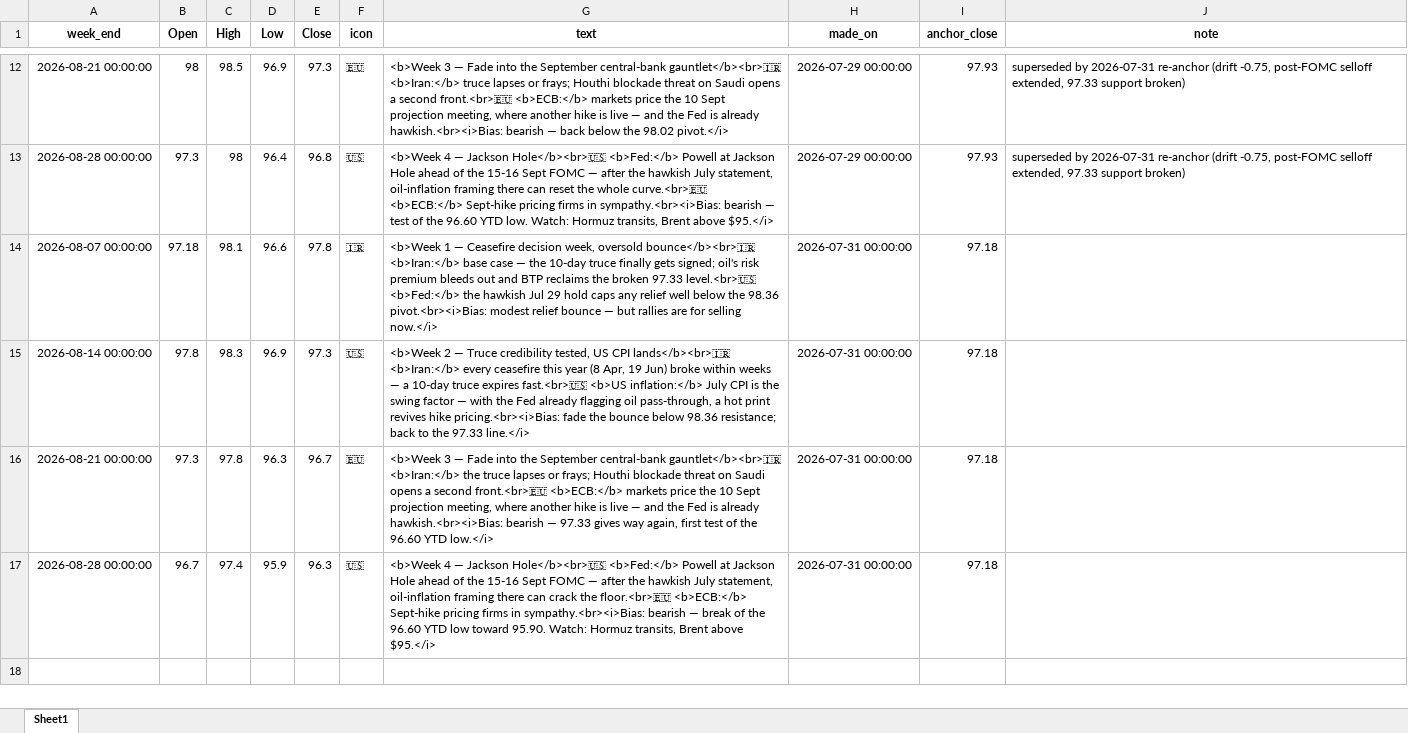
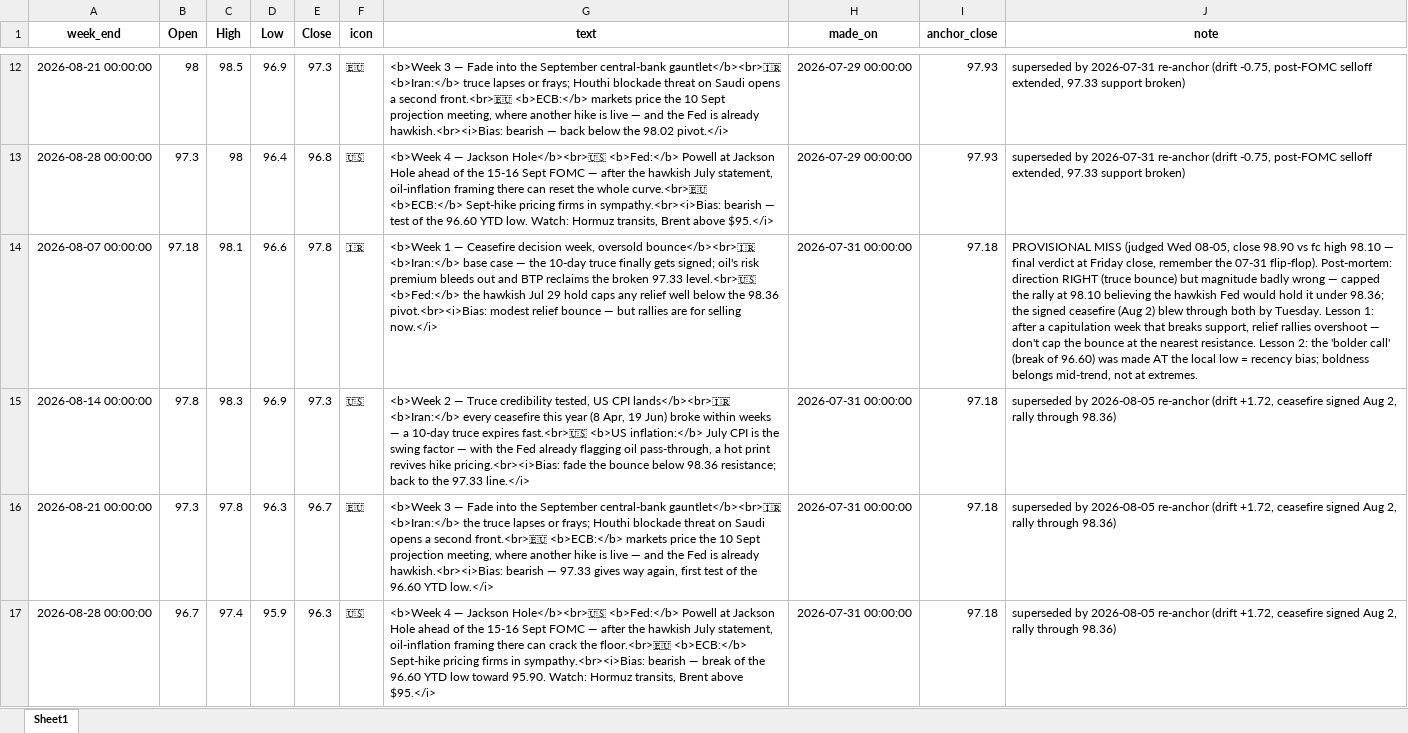
Before and after one commit to mdipietro09/ClaudeCodeAI, an Excel workbook: BONDchart/forecast.xlsx, sheet Sheet1, drawn as a sheet; only a part is shown, gaps mark what is left out; values as stored, in another font and other column widths than the file's, no borders; the diff covers the shown part only; the diff names each change by its address in the sheet, - before the commit and + after, or states it on an @@ line.

```diff
--- a/BONDchart/forecast.xlsx (sheet Sheet1)
+++ b/BONDchart/forecast.xlsx (sheet Sheet1)
-J14 (note): (empty)
+J14 (note): PROVISIONAL MISS (judged Wed 08-05, close 98.90 vs fc high 98.10 — final verdict at Friday close, remember the 07-31 flip-flop). Post-mortem: direction RIGHT (truce bounce) but magnitude badly wrong — capped the rally at 98.10 believing the hawkish Fed would hold it under 98.36; the signed ceasefire (Aug 2) blew through both by Tuesday. Lesson 1: after a capitulation week that breaks support, relief rallies overshoot — don't cap the bounce at the nearest resistance. Lesson 2: the 'bolder call' (break of 96.60) was made AT the local low = recency bias; boldness belongs mid-trend, not at extremes.
-J15:J17 (note): (empty)
+J15:J17 (note): superseded by 2026-08-05 re-anchor (drift +1.72, ceasefire signed Aug 2, rally through 98.36)
```
Also changed, not shown: 4 added rows elsewhere in this sheet, BONDchart/macro_events.xlsx, GYMapp/gains.xlsx, 7 other files.
